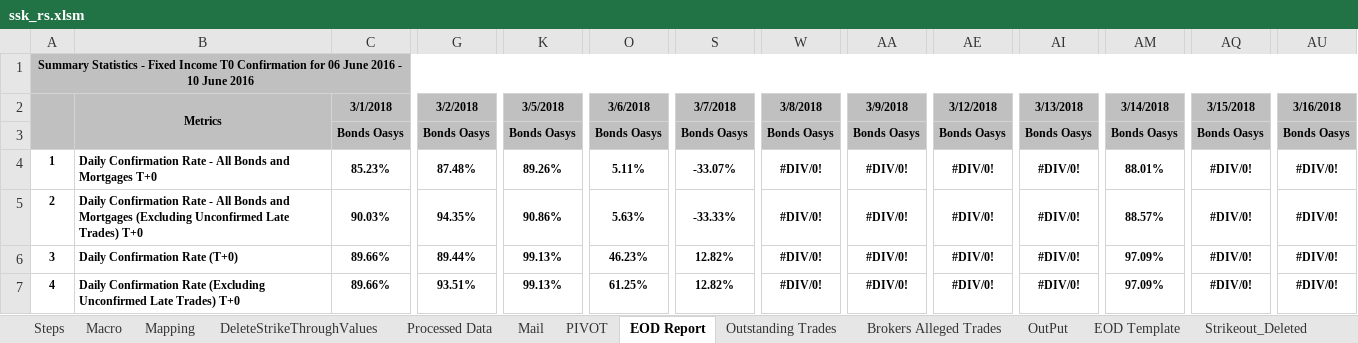
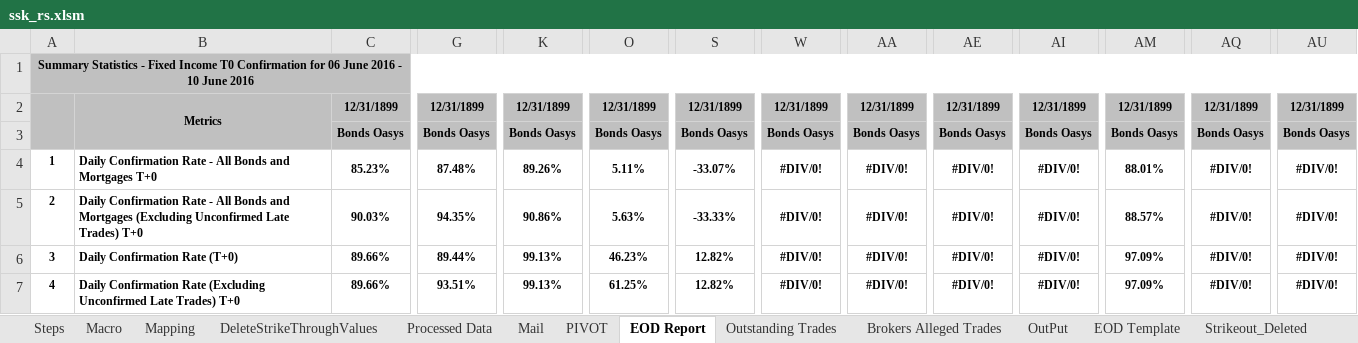
Before and after one commit to swapnilkulkarni46/casestudy, an Excel workbook: ssk_rs.xlsm, sheet EOD Report, drawn as a sheet; only a part is shown, gaps mark what is left out; values as stored, in another font and other column widths than the file's, no borders; the diff covers the shown part only; the diff names each change by its address in the sheet, - before the commit and + after, or states it on an @@ line.

```diff
--- a/ssk_rs.xlsm (sheet EOD Report)
+++ b/ssk_rs.xlsm (sheet EOD Report)
-C2: 3/1/2018
+C2: 12/31/1899
-G2: 3/2/2018
+G2: 12/31/1899
-K2: 3/5/2018
+K2: 12/31/1899
-O2: 3/6/2018
+O2: 12/31/1899
-S2: 3/7/2018
+S2: 12/31/1899
-W2: 3/8/2018
+W2: 12/31/1899
-AA2: 3/9/2018
+AA2: 12/31/1899
-AE2: 3/12/2018
+AE2: 12/31/1899
-AI2: 3/13/2018
+AI2: 12/31/1899
-AM2: 3/14/2018
+AM2: 12/31/1899
-AQ2: 3/15/2018
+AQ2: 12/31/1899
-AU2: 3/16/2018
+AU2: 12/31/1899
```
Also changed, not shown: 10 edited cells elsewhere in this sheet, sheet DeleteStrikeThroughValues, sheet Processed Data, sheet Brokers Alleged Trades, sheet Strikeout_Deleted, sheet Mapping, sheet Macro, 1 more sheet, charts or pictures.
